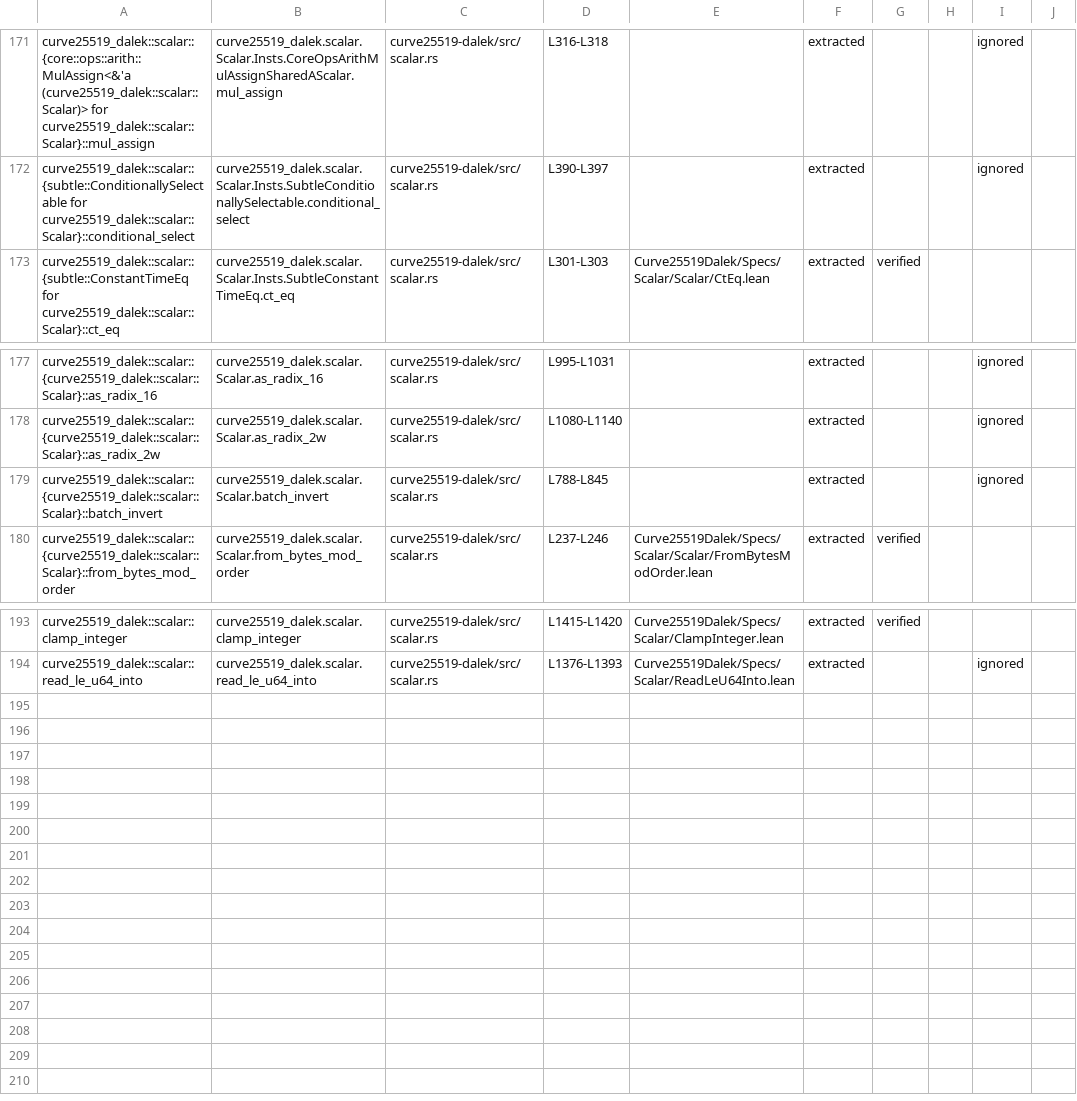
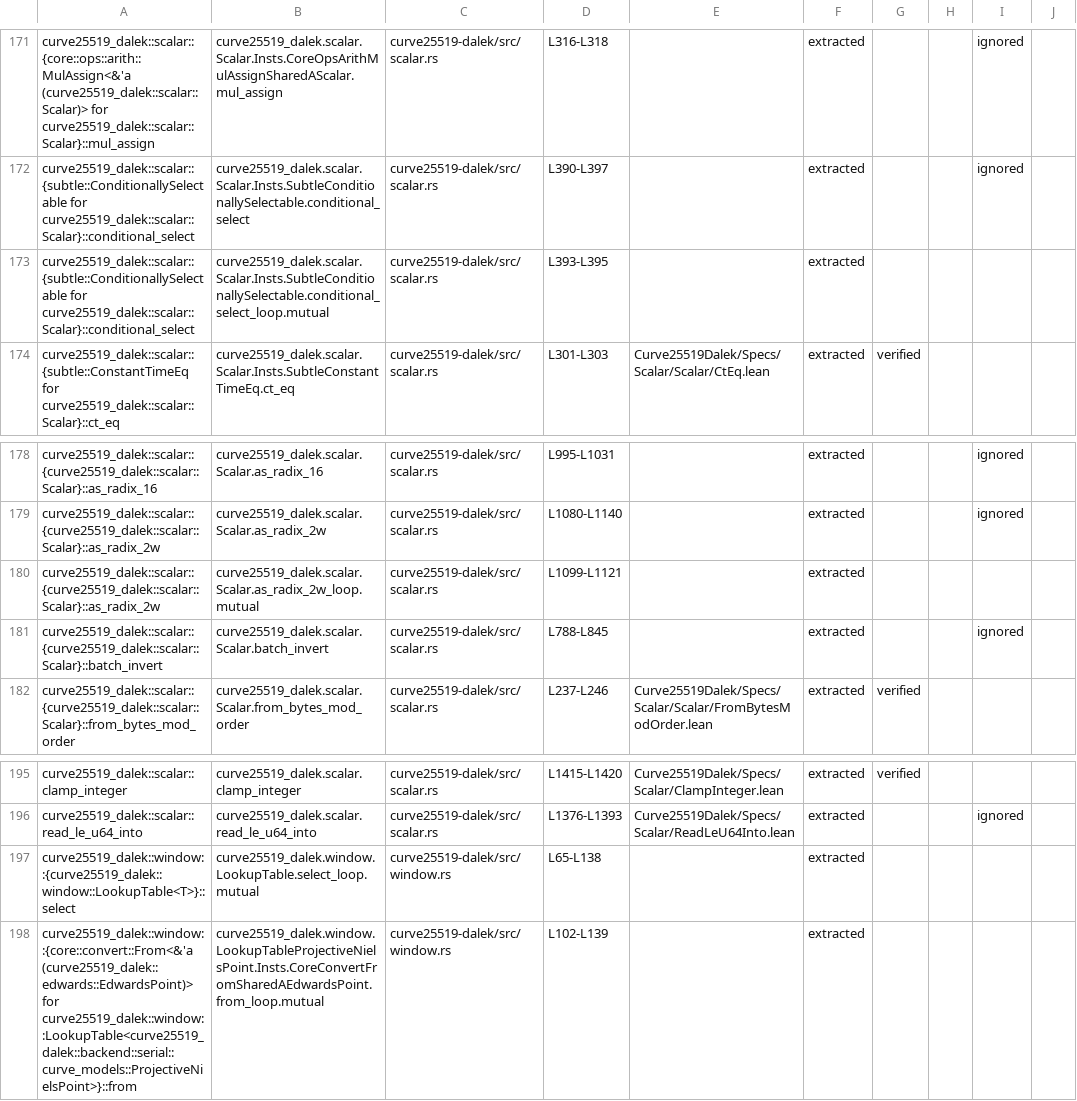
Before and after one commit to Beneficial-AI-Foundation/curve25519-dalek-lean-verify, a CSV file: status.csv, drawn as a sheet; only a part is shown, gaps mark what is left out; the diff names each change by its address in the sheet, - before the commit and + after, or states it on an @@ line.

```diff
--- a/status.csv
+++ b/status.csv
+row 173: curve25519_dalek::scalar::{subtle::ConditionallySelectable for curve25519_dalek::scalar::Scalar}::conditional_select | curve25519_dalek.scalar.Scalar.Insts.SubtleConditionallySelectable.conditional_select_loop.mutual | curve25519-dalek/src/scalar.rs | L393-L395 |  | extracted
+row 180: curve25519_dalek::scalar::{curve25519_dalek::scalar::Scalar}::as_radix_2w | curve25519_dalek.scalar.Scalar.as_radix_2w_loop.mutual | curve25519-dalek/src/scalar.rs | L1099-L1121 |  | extracted
+row 197: curve25519_dalek::window::{curve25519_dalek::window::LookupTable<T>}::select | curve25519_dalek.window.LookupTable.select_loop.mutual | curve25519-dalek/src/window.rs | L65-L138 |  | extracted
+row 198: curve25519_dalek::window::{core::convert::From<&'a (curve25519_dalek::edwards::EdwardsPoint)> for curve25519_dalek::window::LookupTable<curve25519_dalek::backend::serial::curve_models::ProjectiveNielsPoint>}::from | curve25519_dalek.window.LookupTableProjectiveNielsPoint.Insts.CoreConvertFromSharedAEdwardsPoint.from_loop.mutual | curve25519-dalek/src/window.rs | L102-L139 |  | extracted
```
Also changed, not shown: 1 other file.
